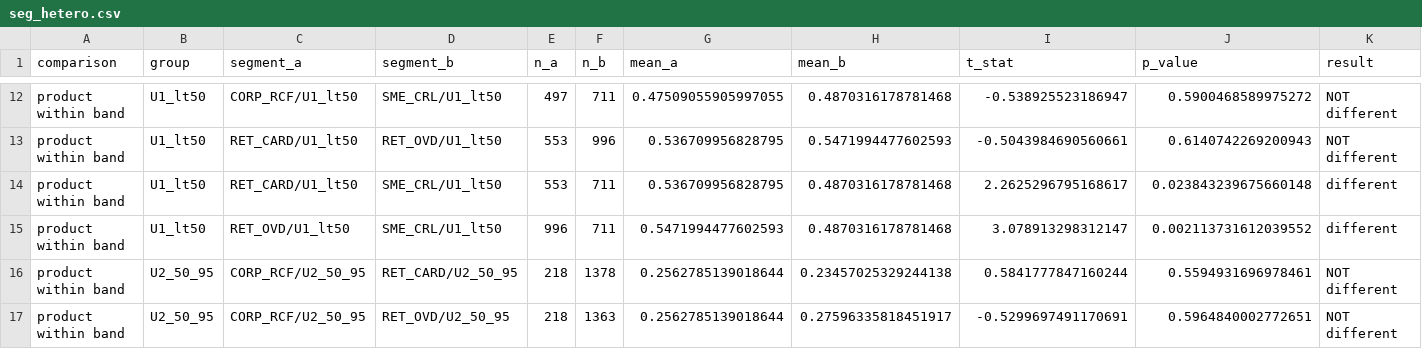
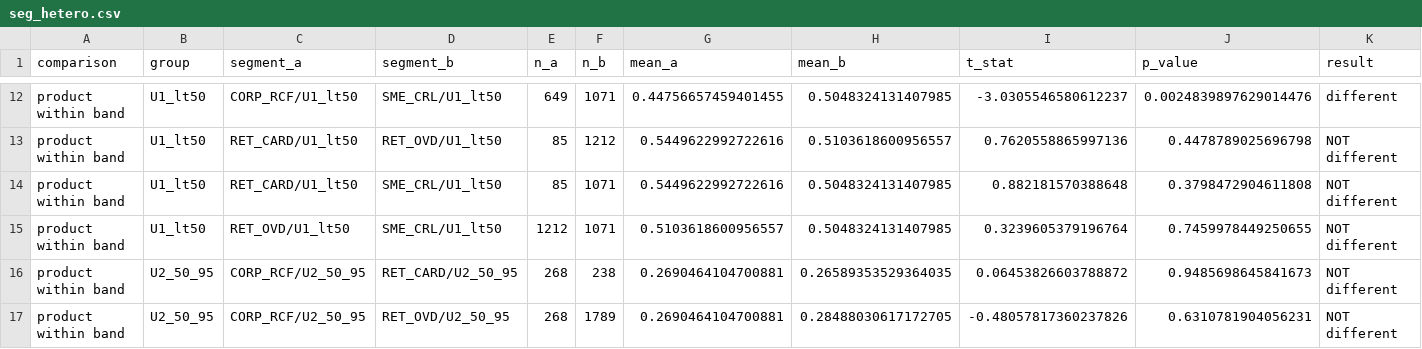
Before and after one commit to cccccc-ww-xxx/EAD-CCF, a CSV file: outputs/python/seg_hetero.csv, drawn as a sheet; only a part is shown, gaps mark what is left out; the diff covers the shown part only; the diff names each change by its address in the sheet, - before the commit and + after, or states it on an @@ line.

```diff
--- a/outputs/python/seg_hetero.csv
+++ b/outputs/python/seg_hetero.csv
-E12 (n_a): 497
+E12 (n_a): 649
-F12 (n_b): 711
+F12 (n_b): 1071
-G12 (mean_a): 0.47509055905997055
+G12 (mean_a): 0.44756657459401455
-H12 (mean_b): 0.4870316178781468
+H12 (mean_b): 0.5048324131407985
-I12 (t_stat): -0.538925523186947
+I12 (t_stat): -3.0305546580612237
-J12 (p_value): 0.5900468589975272
+J12 (p_value): 0.0024839897629014476
-K12 (result): NOT different
+K12 (result): different
-E13:E14 (n_a): 553
+E13:E14 (n_a): 85
-F13 (n_b): 996
+F13 (n_b): 1212
-G13:G14 (mean_a): 0.536709956828795
+G13:G14 (mean_a): 0.5449622992722616
-H13 (mean_b): 0.5471994477602593
+H13 (mean_b): 0.5103618600956557
-I13 (t_stat): -0.5043984690560661
+I13 (t_stat): 0.7620558865997136
-J13 (p_value): 0.6140742269200943
+J13 (p_value): 0.4478789025696798
-F14:F15 (n_b): 711
+F14:F15 (n_b): 1071
-H14:H15 (mean_b): 0.4870316178781468
+H14:H15 (mean_b): 0.5048324131407985
-I14 (t_stat): 2.2625296795168617
+I14 (t_stat): 0.882181570388648
-J14 (p_value): 0.023843239675660148
+J14 (p_value): 0.3798472904611808
-K14:K15 (result): different
+K14:K15 (result): NOT different
-E15 (n_a): 996
+E15 (n_a): 1212
-G15 (mean_a): 0.5471994477602593
+G15 (mean_a): 0.5103618600956557
-I15 (t_stat): 3.078913298312147
+I15 (t_stat): 0.3239605379196764
-J15 (p_value): 0.002113731612039552
+J15 (p_value): 0.7459978449250655
-E16:E17 (n_a): 218
+E16:E17 (n_a): 268
-F16 (n_b): 1378
+F16 (n_b): 238
-G16:G17 (mean_a): 0.2562785139018644
+G16:G17 (mean_a): 0.2690464104700881
-H16 (mean_b): 0.23457025329244138
+H16 (mean_b): 0.26589353529364035
-I16 (t_stat): 0.5841777847160244
+I16 (t_stat): 0.06453826603788872
-J16 (p_value): 0.5594931696978461
+J16 (p_value): 0.9485698645841673
-F17 (n_b): 1363
+F17 (n_b): 1789
-H17 (mean_b): 0.27596335818451917
+H17 (mean_b): 0.28488030617172705
-I17 (t_stat): -0.5299697491170691
+I17 (t_stat): -0.48057817360237826
-J17 (p_value): 0.5964840002772651
+J17 (p_value): 0.6310781904056231
```
Also changed, not shown: 121 edited cells elsewhere in this file, outputs/python/application.csv, outputs/python/gbm_importance.csv, 32 other files.
